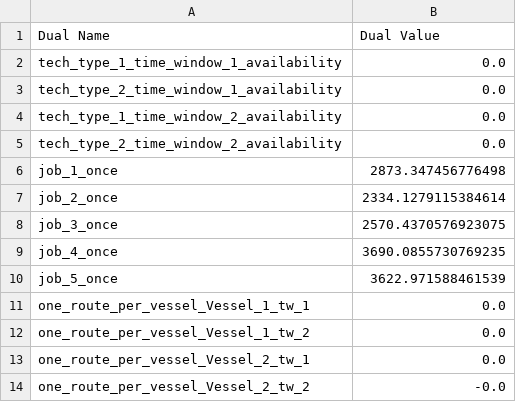
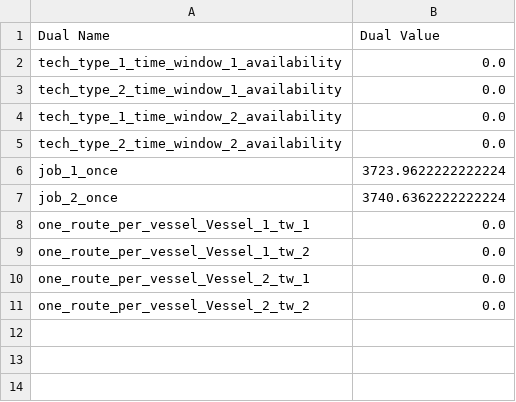
Before and after one commit to RuneTycho/CG, a CSV file: corrected_dual_prices.csv, drawn as a sheet.

```diff
--- a/corrected_dual_prices.csv
+++ b/corrected_dual_prices.csv
@@ -5,7 +5,4 @@ tech_type_1_time_window_2_availability,0.0
 tech_type_2_time_window_2_availability,0.0
-job_1_once,2873.347456776498
-job_2_once,2334.1279115384614
-job_3_once,2570.4370576923075
-job_4_once,3690.0855730769235
-job_5_once,3622.971588461539
+job_1_once,3723.9622222222224
+job_2_once,3740.6362222222224
 one_route_per_vessel_Vessel_1_tw_1,0.0
@@ -13,2 +10,2 @@ one_route_per_vessel_Vessel_1_tw_2,0.0
 one_route_per_vessel_Vessel_2_tw_1,0.0
-one_route_per_vessel_Vessel_2_tw_2,-0.0
+one_route_per_vessel_Vessel_2_tw_2,0.0
```
Also changed, not shown: 11 other files.
